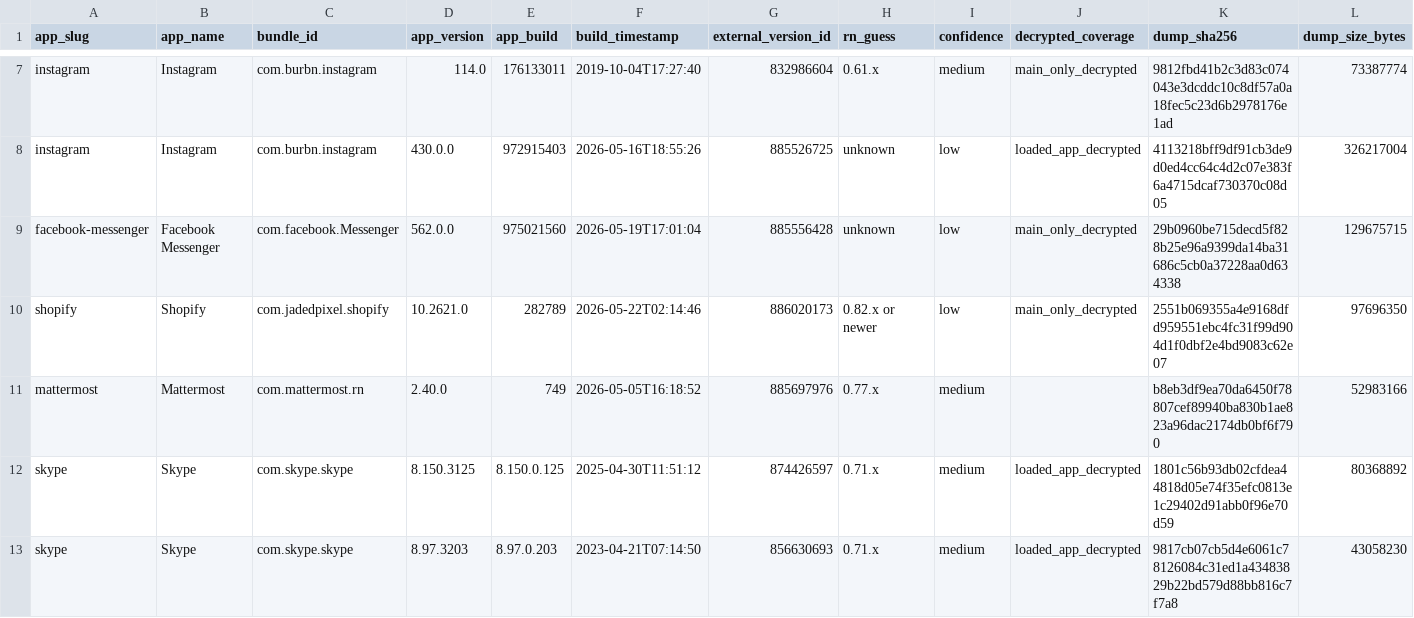
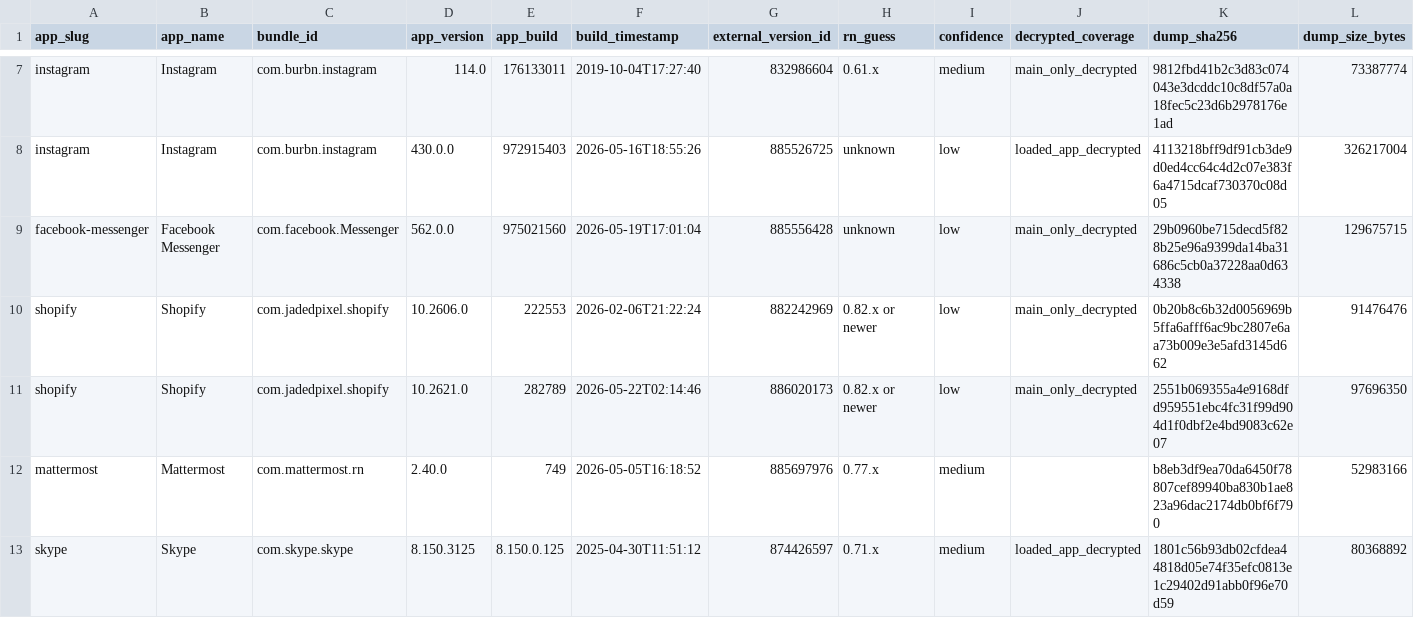
Before and after one commit to wowlocal/rn, a CSV file: reports/rn-binary-size-overhead.csv, drawn as a sheet; only a part is shown, gaps mark what is left out; the shorter side is filled out with more unchanged rows; rows hold the shown columns only; the diff names each change by its address in the sheet, - before the commit and + after, or states it on an @@ line.

```diff
--- a/reports/rn-binary-size-overhead.csv
+++ b/reports/rn-binary-size-overhead.csv
+row 10: shopify | Shopify | com.jadedpixel.shopify | 10.2606.0 | 222553 | 2026-02-06T21:22:24 | 882242969 | 0.82.x or newer | low | main_only_decrypted | 0b20b8c6b32d0056969b5ffa6afff6ac9bc2807e6aa73b009e3e5afd3145d662 | 91476476
```
Also changed, not shown: reports/shopify/versions.csv, 5 other files.
